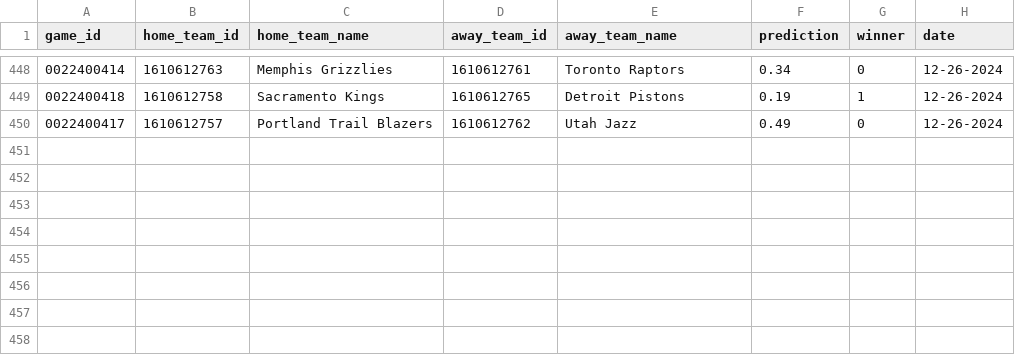
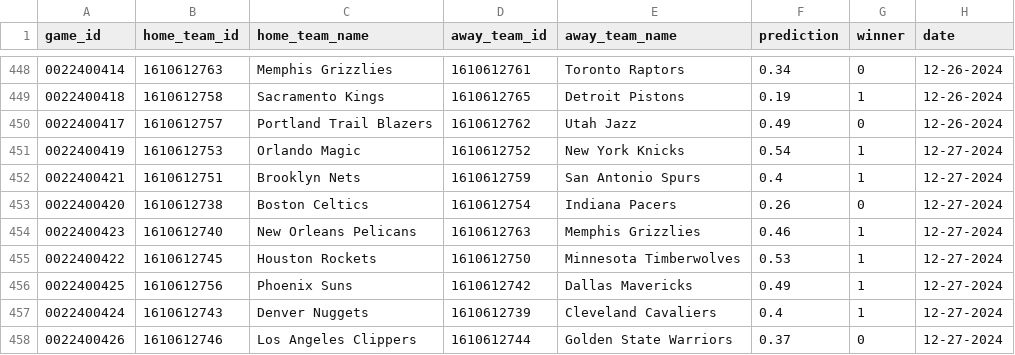
Before and after one commit to globalgumbs/globalgumbs.com, a CSV file: artifacts/log.csv, drawn as a sheet; only a part is shown, gaps mark what is left out.

```diff
--- a/artifacts/log.csv
+++ b/artifacts/log.csv
@@ -450 +450,9 @@ game_id,home_team_id,home_team_name,away_team_id,away_team_name,prediction,winne
 0022400417,1610612757,Portland Trail Blazers,1610612762,Utah Jazz,0.49,0,12-26-2024
+0022400419,1610612753,Orlando Magic,1610612752,New York Knicks,0.54,1,12-27-2024
+0022400421,1610612751,Brooklyn Nets,1610612759,San Antonio Spurs,0.4,1,12-27-2024
+0022400420,1610612738,Boston Celtics,1610612754,Indiana Pacers,0.26,0,12-27-2024
+0022400423,1610612740,New Orleans Pelicans,1610612763,Memphis Grizzlies,0.46,1,12-27-2024
+0022400422,1610612745,Houston Rockets,1610612750,Minnesota Timberwolves,0.53,1,12-27-2024
+0022400425,1610612756,Phoenix Suns,1610612742,Dallas Mavericks,0.49,1,12-27-2024
+0022400424,1610612743,Denver Nuggets,1610612739,Cleveland Cavaliers,0.4,1,12-27-2024
+0022400426,1610612746,Los Angeles Clippers,1610612744,Golden State Warriors,0.37,0,12-27-2024
```
Also changed, not shown: 2 other files.
